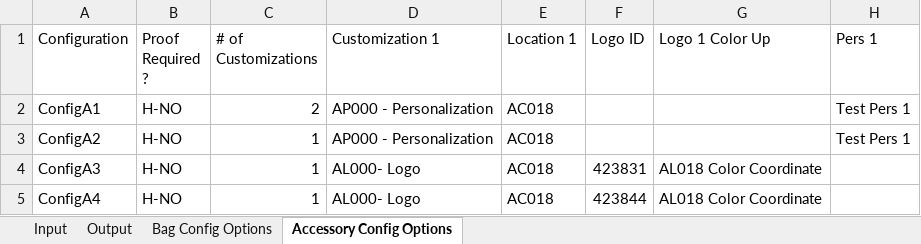
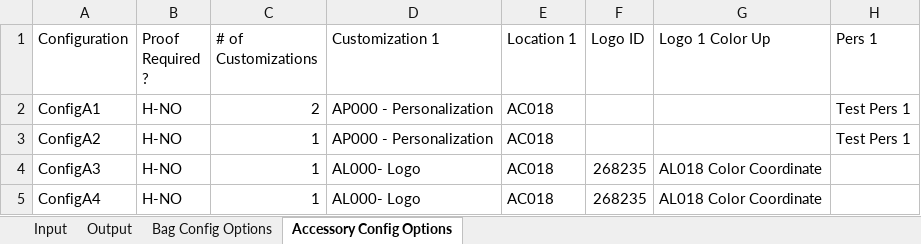
Before and after one commit to hbhardwaj03/Andyz-POC, an Excel workbook: Resources/1-data.xlsx, sheet Accessory Config Options, drawn as a sheet; only a part is shown; values as stored, in another font and other column widths than the file's, no borders; the diff names each change by its address in the sheet, - before the commit and + after, or states it on an @@ line.

```diff
--- a/Resources/1-data.xlsx (sheet Accessory Config Options)
+++ b/Resources/1-data.xlsx (sheet Accessory Config Options)
-F4 (Logo ID): 423831
+F4 (Logo ID): 268235
-F5 (Logo ID): 423844
+F5 (Logo ID): 268235
```
Also changed, not shown: sheet Input, sheet Bag Config Options, Resources/7-CustomClubOrderEntry.xlsx.
